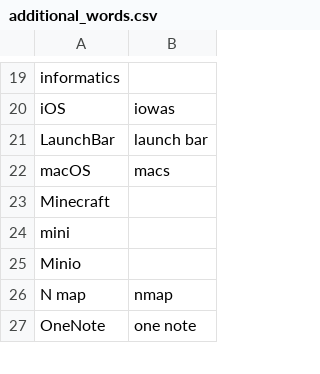
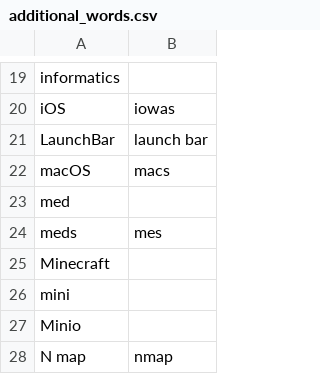
Before and after one commit to zmcgohan2/knausj_talon, a CSV file: settings/additional_words.csv, drawn as a sheet; only a part is shown, gaps mark what is left out; the shorter side is filled out with more unchanged rows.

Commit message:
Attempt to add "med" and "meds", though these are quite tricky to get right.

```diff
--- a/settings/additional_words.csv
+++ b/settings/additional_words.csv
@@ -22,2 +22,4 @@ LaunchBar,launch bar
 macOS,macs
+med
+meds,mes
 Minecraft
```
